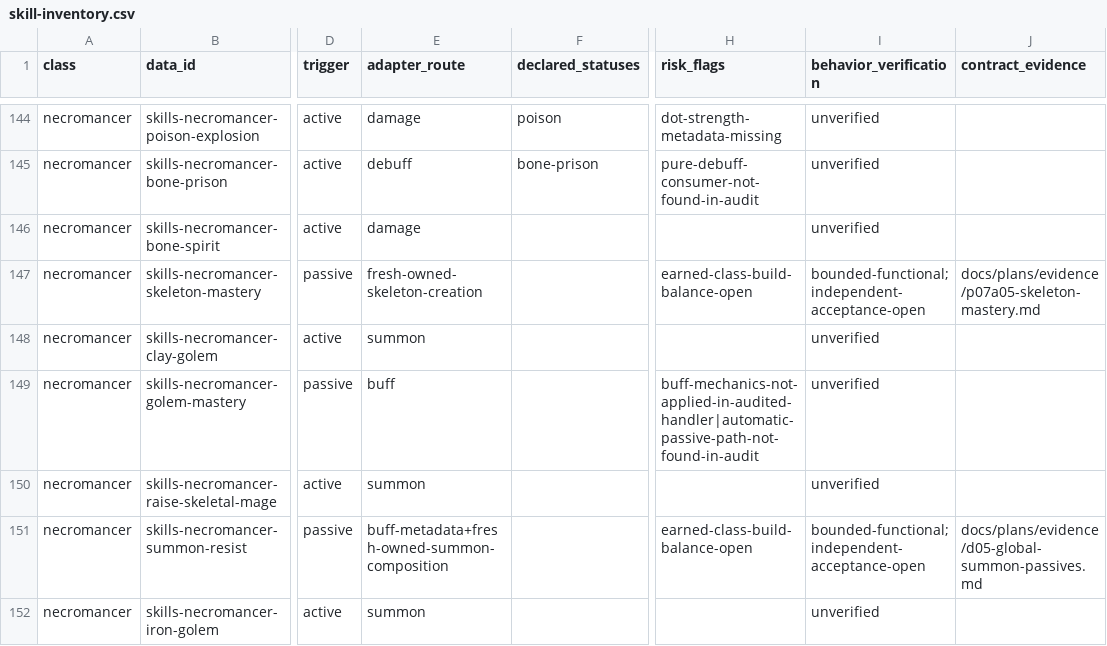
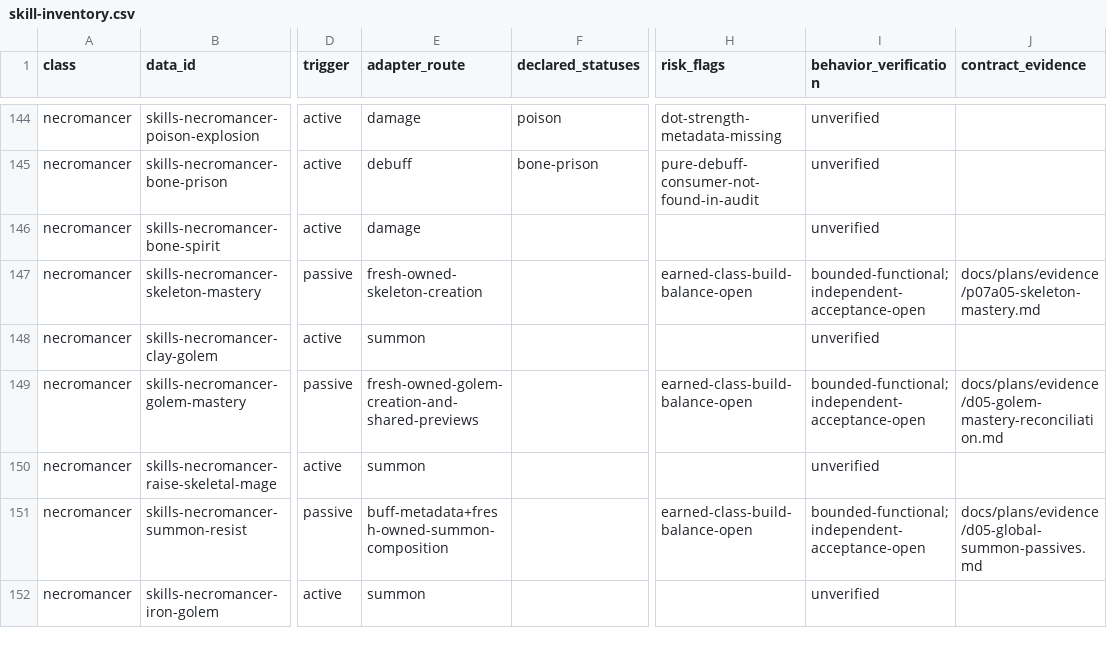
Before and after one commit to phoenixzqy/D2H5TextGame, a CSV file: docs/plans/skill-inventory.csv, drawn as a sheet; only a part is shown, gaps mark what is left out; the diff names each change by its address in the sheet, - before the commit and + after, or states it on an @@ line.

```diff
--- a/docs/plans/skill-inventory.csv
+++ b/docs/plans/skill-inventory.csv
-E149 (adapter_route): buff
+E149 (adapter_route): fresh-owned-golem-creation-and-shared-previews
-H149 (risk_flags): buff-mechanics-not-applied-in-audited-handler|automatic-passive-path-not-found-in-audit
+H149 (risk_flags): earned-class-build-balance-open
-I149 (behavior_verification): unverified
+I149 (behavior_verification): bounded-functional;independent-acceptance-open
-J149 (contract_evidence): (empty)
+J149 (contract_evidence): docs/plans/evidence/d05-golem-mastery-reconciliation.md
```
Also changed, not shown: 4 other files.
